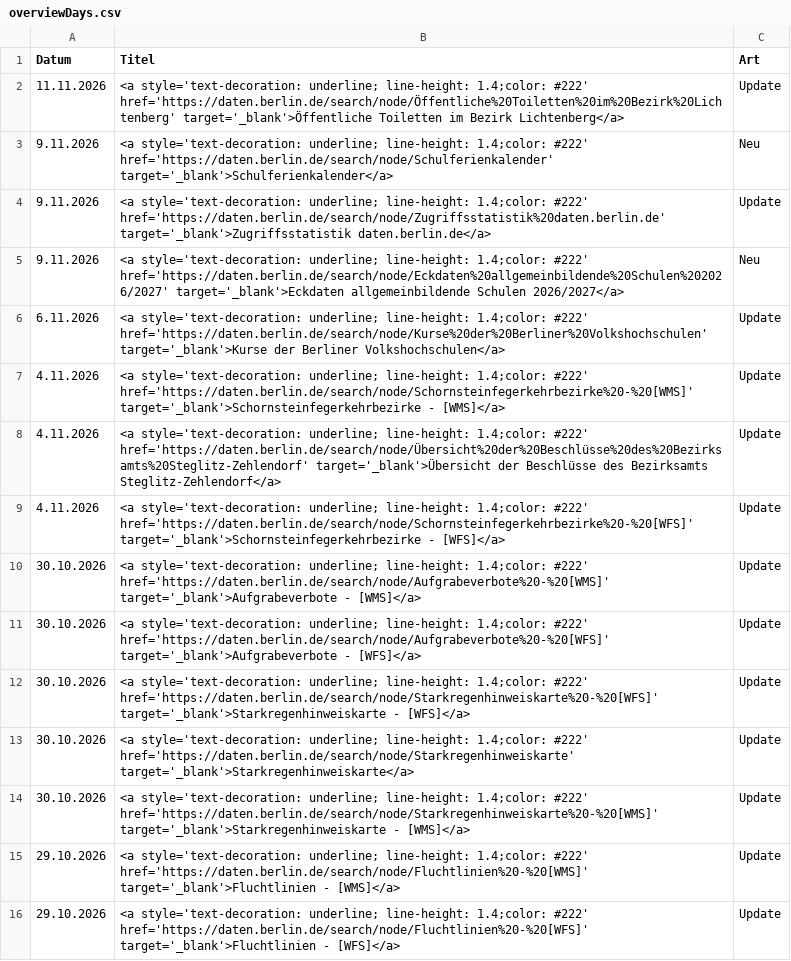
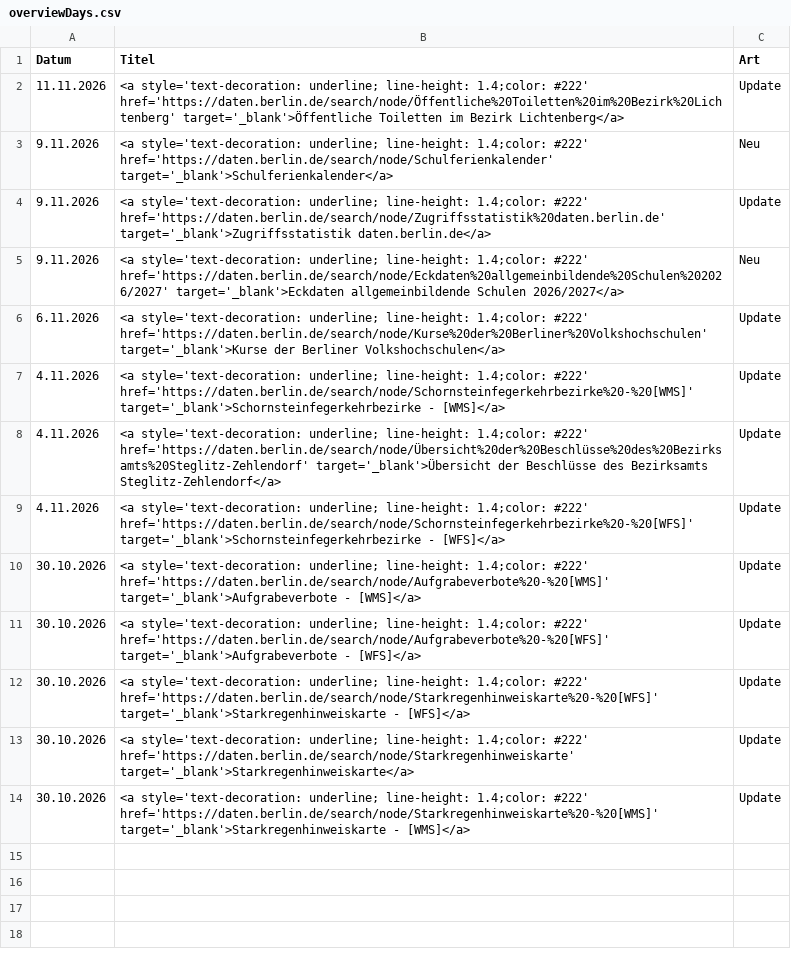
Before and after one commit to technologiestiftung/odis-datenportal-uebersicht, a CSV file: data/overviewDays.csv, drawn as a sheet.

```diff
--- a/data/overviewDays.csv
+++ b/data/overviewDays.csv
@@ -14,3 +14 @@ Datum,Titel,Art
 30.10.2026,<a style='text-decoration: underline; line-height: 1.4;color: #222' href='https://daten.berlin.de/search/node/Starkregenhinweiskarte%20-%20[WMS]' target='_blank'>Starkregenhinweiskarte - [WMS]</a>,Update
-29.10.2026,<a style='text-decoration: underline; line-height: 1.4;color: #222' href='https://daten.berlin.de/search/node/Fluchtlinien%20-%20[WMS]' target='_blank'>Fluchtlinien - [WMS]</a>,Update
-29.10.2026,<a style='text-decoration: underline; line-height: 1.4;color: #222' href='https://daten.berlin.de/search/node/Fluchtlinien%20-%20[WFS]' target='_blank'>Fluchtlinien - [WFS]</a>,Update
```
Also changed, not shown: 1 other file.
